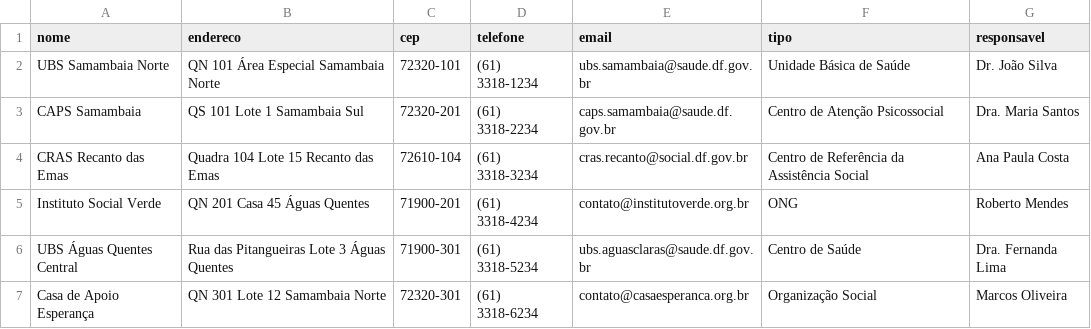
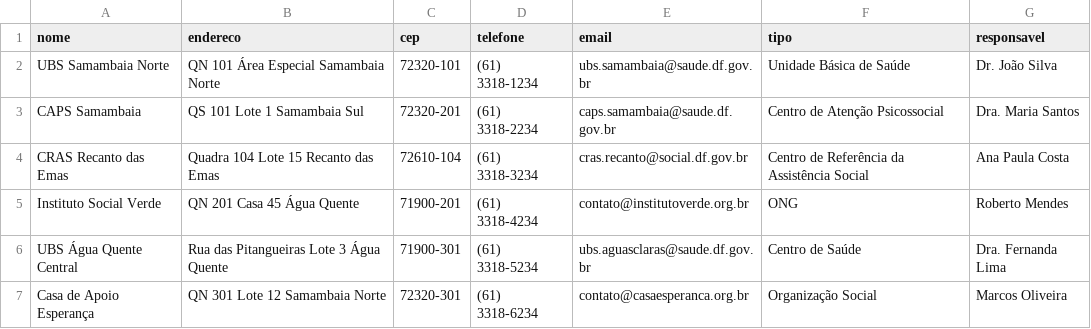
Before and after one commit to ConectRua/conecteRua, a CSV file: attached_assets/sample_data/exemplo_misto.csv, drawn as a sheet.

```diff
--- a/attached_assets/sample_data/exemplo_misto.csv
+++ b/attached_assets/sample_data/exemplo_misto.csv
@@ -4,4 +4,4 @@ CAPS Samambaia,QS 101 Lote 1 Samambaia Sul,72320-201,(61) 3318-2234,caps.samamba
 CRAS Recanto das Emas,Quadra 104 Lote 15 Recanto das Emas,72610-104,(61) 3318-3234,cras.recanto@social.df.gov.br,Centro de Referência da Assistência Social,Ana Paula Costa
-Instituto Social Verde,QN 201 Casa 45 Águas Quentes,71900-201,(61) 3318-4234,contato@institutoverde.org.br,ONG,Roberto Mendes
-UBS Águas Quentes Central,Rua das Pitangueiras Lote 3 Águas Quentes,71900-301,(61) 3318-5234,ubs.aguasclaras@saude.df.gov.br,Centro de Saúde,Dra. Fernanda Lima
+Instituto Social Verde,QN 201 Casa 45 Água Quente,71900-201,(61) 3318-4234,contato@institutoverde.org.br,ONG,Roberto Mendes
+UBS Água Quente Central,Rua das Pitangueiras Lote 3 Água Quente,71900-301,(61) 3318-5234,ubs.aguasclaras@saude.df.gov.br,Centro de Saúde,Dra. Fernanda Lima
 Casa de Apoio Esperança,QN 301 Lote 12 Samambaia Norte,72320-301,(61) 3318-6234,contato@casaesperanca.org.br,Organização Social,Marcos Oliveira
```
Also changed, not shown: 7 other files.
